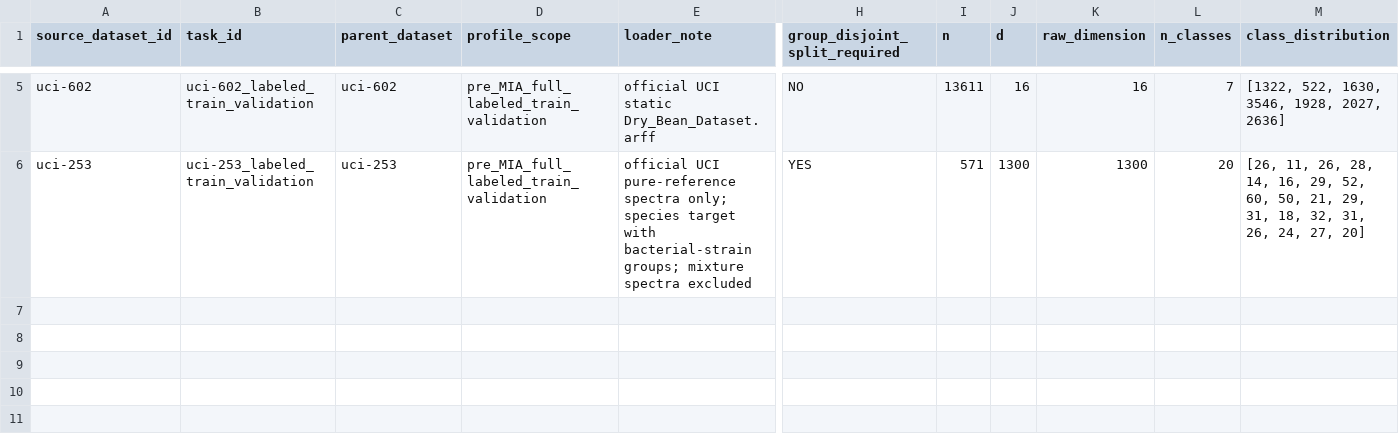
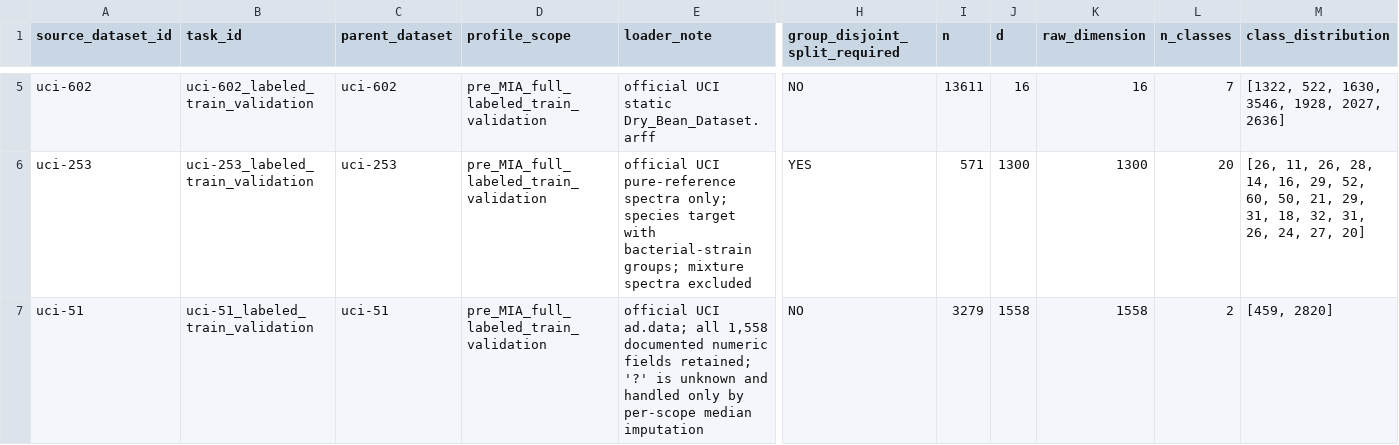
Before and after one commit to whzy3185/liqiu, a CSV file: results/dataset_structural_profiles.csv, drawn as a sheet; only a part is shown, gaps mark what is left out; rows hold the shown columns only; the diff names each change by its address in the sheet, - before the commit and + after, or states it on an @@ line.

```diff
--- a/results/dataset_structural_profiles.csv
+++ b/results/dataset_structural_profiles.csv
+row 7: uci-51 | uci-51_labeled_train_validation | uci-51 | pre_MIA_full_labeled_train_validation | official UCI ad.data; all 1,558 documented numeric fields retained; '?' is unknown and handled only by per-scope median imputation | NO | 3279 | 1558 | 1558 | 2 | [459, 2820]
```
Also changed, not shown: results/dataset_gb_structure_probes.csv, 3 other files.
